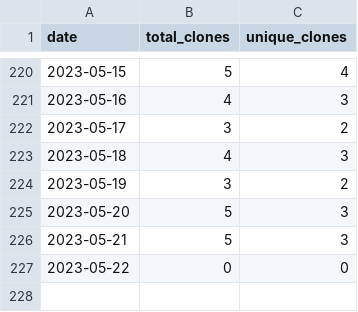
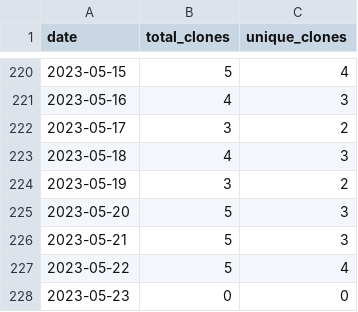
Before and after one commit to merrymitch/COMP5320, a CSV file: .traffic/clones.csv, drawn as a sheet; only a part is shown, gaps mark what is left out.

Commit message:
Updating repository traffic

```diff
--- a/.traffic/clones.csv
+++ b/.traffic/clones.csv
@@ -226,2 +226,3 @@ date,total_clones,unique_clones
 2023-05-21,5,3
-2023-05-22,0,0
+2023-05-22,5,4
+2023-05-23,0,0
```
Also changed, not shown: .traffic/views.csv, 3 other files.
